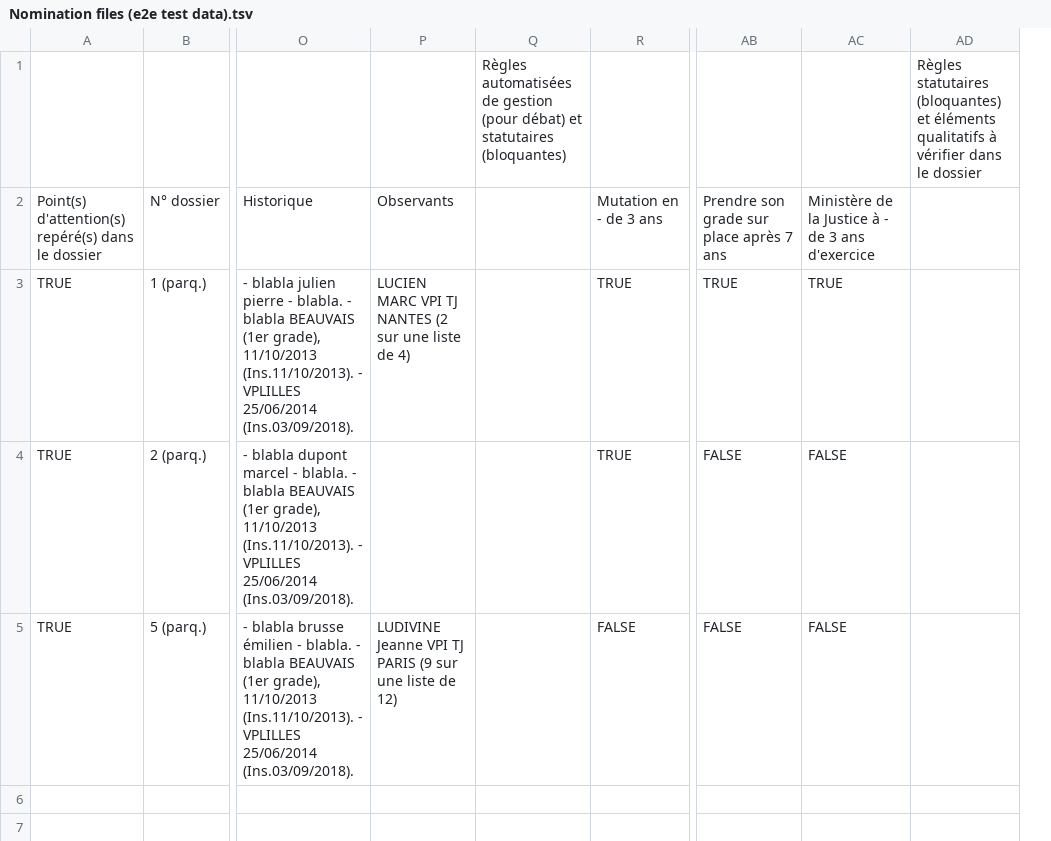
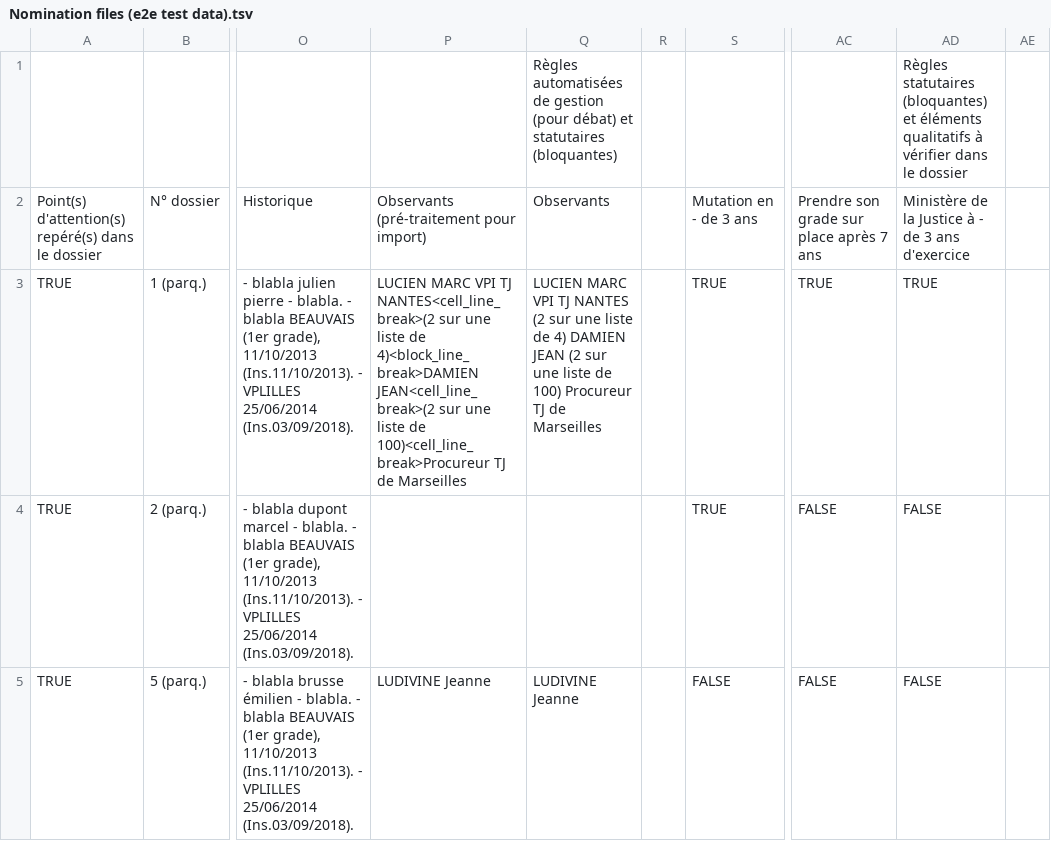
Before and after one commit to betagouv/fondation, a TSV file: apps/api/cli/import-nominations-from-local-file/Nomination files (e2e test data).tsv, drawn as a sheet; only a part is shown, gaps mark what is left out; removed rows and columns are numbered as before the commit, all else as after; the diff names each change by its address in the sheet, - before the commit and + after, or states it on an @@ line.

Commit message:
Add imports of observers

```diff
--- a/apps/api/cli/import-nominations-from-local-file/Nomination files (e2e test data).tsv
+++ b/apps/api/cli/import-nominations-from-local-file/Nomination files (e2e test data).tsv
-column P, rows 2-5: Observants | LUCIEN MARC VPI TJ NANTES (2 sur une liste de 4) |  | LUDIVINE Jeanne VPI TJ PARIS (9 sur une liste de 12)
+column P, rows 2-5: Observants (pré-traitement pour import) | LUCIEN MARC VPI TJ NANTES<cell_line_break>(2 sur une liste de 4)<block_line_break>DAMIEN JEAN<cell_line_break>(2 sur une liste de 100)<cell_line_break>Procureur TJ de Marseilles |  | LUDIVINE Jeanne
+column R, empty
-column AD, row 1: Règles statutaires (bloquantes) et éléments qualitatifs à vérifier dans le dossier
+column AE, empty
-AD1: (empty)
+AD1: Règles statutaires (bloquantes) et éléments qualitatifs à vérifier dans le dossier
-Q2: (empty)
+Q2: Observants
-Q3: (empty)
+Q3: LUCIEN MARC VPI TJ NANTES (2 sur une liste de 4) DAMIEN JEAN (2 sur une liste de 100) Procureur TJ de Marseilles
-Q5: (empty)
+Q5: LUDIVINE Jeanne
```
Also changed, not shown: 27 other files.
